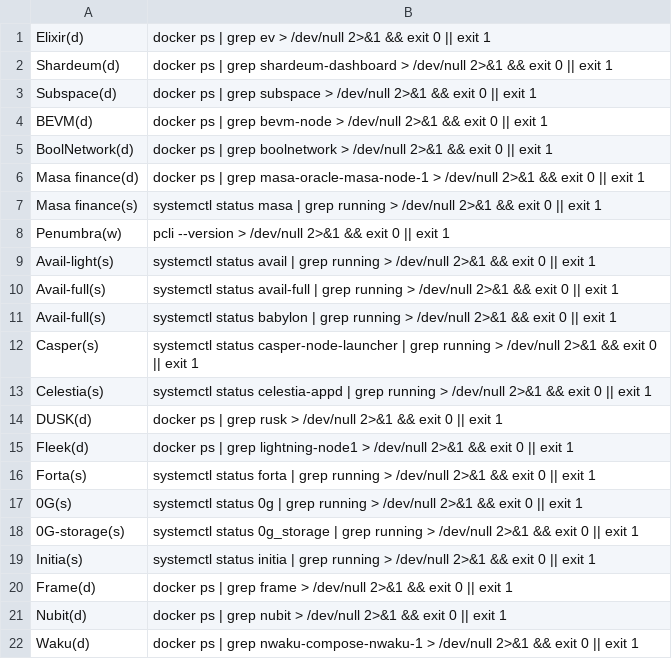
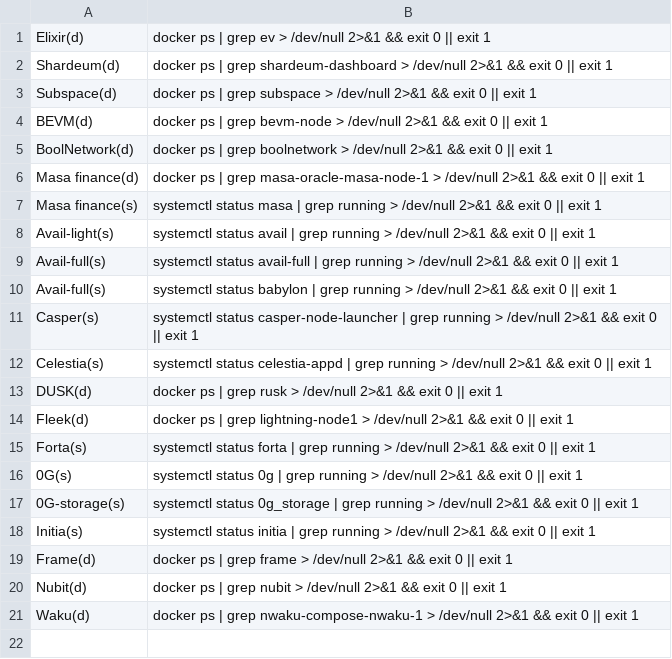
Before and after one commit to DOUBLE-TOP/checker, a CSV file: check_commands.csv, drawn as a sheet.

Commit message:
Update check_commands.csv

```diff
--- a/check_commands.csv
+++ b/check_commands.csv
@@ -7,3 +7,2 @@ Masa finance(d);docker ps | grep masa-oracle-masa-node-1 > /dev/null 2>&1 && exi
 Masa finance(s);systemctl status masa | grep running > /dev/null 2>&1 && exit 0 || exit 1
-Penumbra(w);pcli --version > /dev/null 2>&1 && exit 0 || exit 1
 Avail-light(s);systemctl status avail | grep running > /dev/null 2>&1 && exit 0 || exit 1
```
